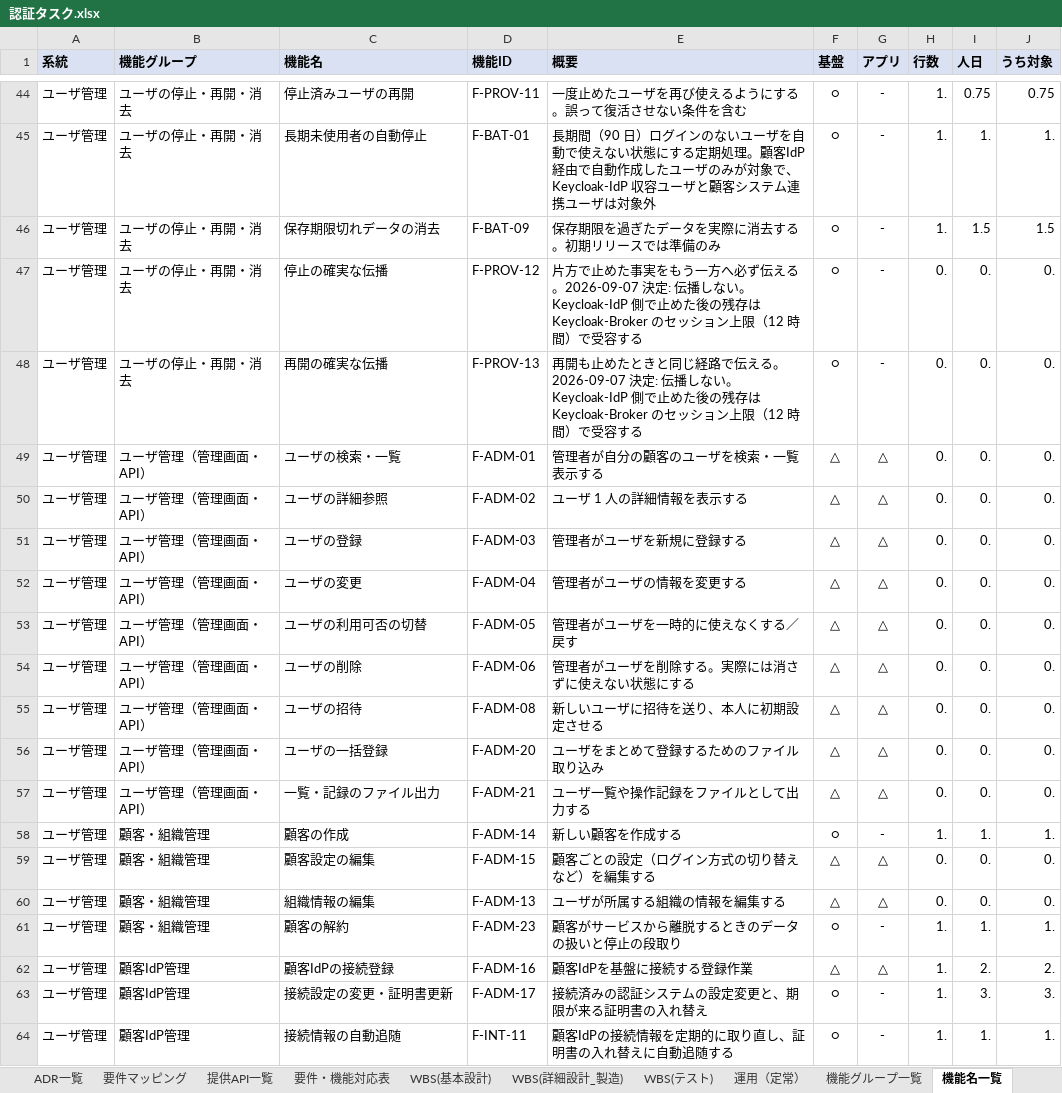
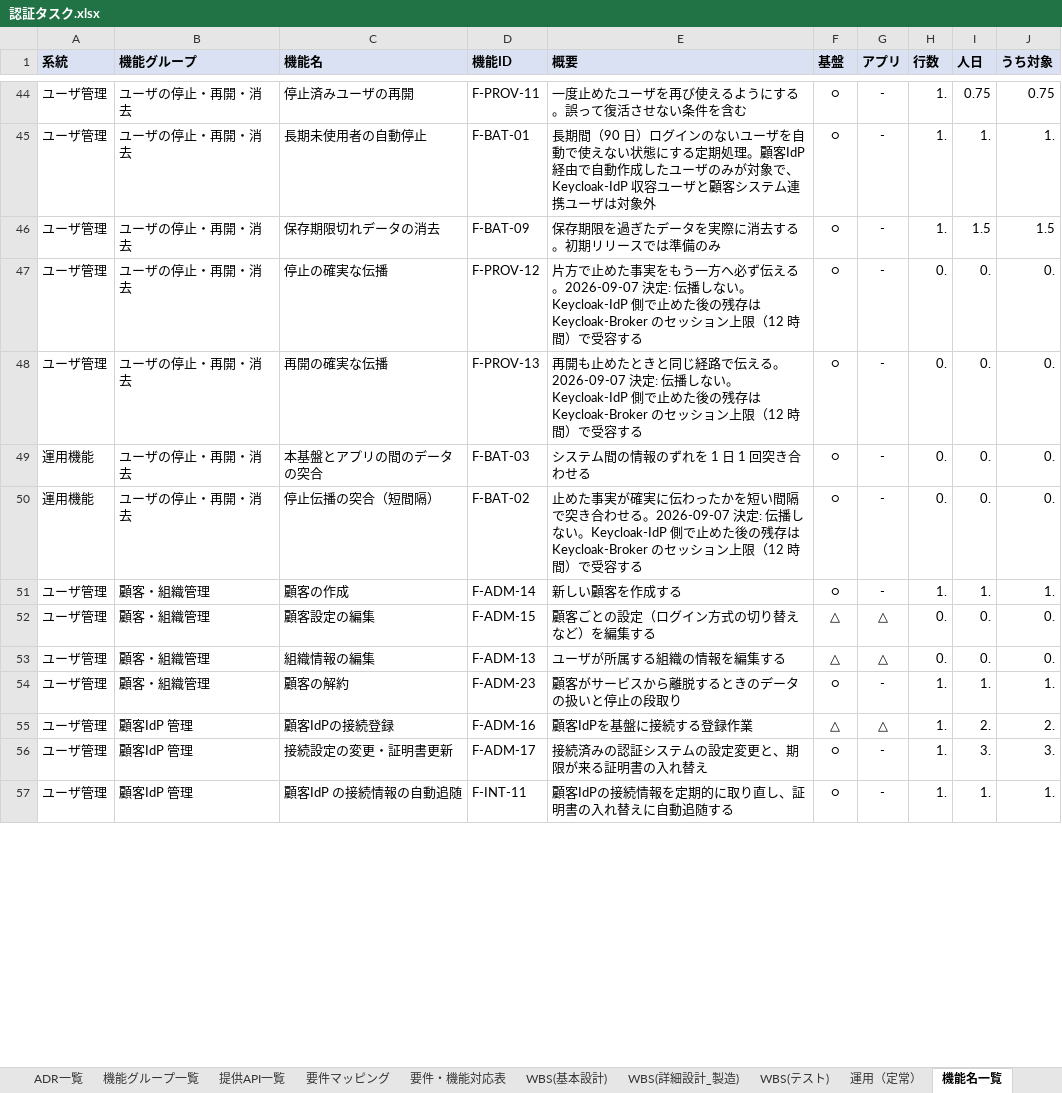
Before and after one commit to suepie/aws-atuh-poc, an Excel workbook: doc/excel/認証タスク.xlsx, sheet 機能名一覧, drawn as a sheet; only a part is shown, gaps mark what is left out; values as stored, in another font and other column widths than the file's, no borders; removed rows and columns are numbered as before the commit, all else as after; the diff covers the shown part only; the diff names each change by its address in the sheet, - before the commit and + after, or states it on an @@ line.

```diff
--- a/doc/excel/認証タスク.xlsx (sheet 機能名一覧)
+++ b/doc/excel/認証タスク.xlsx (sheet 機能名一覧)
@@ sheet tab order changed: ADR一覧 | 機能グループ一覧 | 提供API一覧 | 要件マッピング | 要件・機能対応表 | WBS(基本設計) | WBS(詳細設計_製造) | WBS(テスト) | 運用（定常） | 機能名一覧 @@
-row 49: ユーザ管理 | ユーザ管理（管理画面・API） | ユーザの検索・一覧 | F-ADM-01 | 管理者が自分の顧客のユーザを検索・一覧表示する | △ | △ | 0. | 0. | 0.
-row 50: ユーザ管理 | ユーザ管理（管理画面・API） | ユーザの詳細参照 | F-ADM-02 | ユーザ 1 人の詳細情報を表示する | △ | △ | 0. | 0. | 0.
-row 51: ユーザ管理 | ユーザ管理（管理画面・API） | ユーザの登録 | F-ADM-03 | 管理者がユーザを新規に登録する | △ | △ | 0. | 0. | 0.
-row 52: ユーザ管理 | ユーザ管理（管理画面・API） | ユーザの変更 | F-ADM-04 | 管理者がユーザの情報を変更する | △ | △ | 0. | 0. | 0.
-row 53: ユーザ管理 | ユーザ管理（管理画面・API） | ユーザの利用可否の切替 | F-ADM-05 | 管理者がユーザを一時的に使えなくする／戻す | △ | △ | 0. | 0. | 0.
-row 54: ユーザ管理 | ユーザ管理（管理画面・API） | ユーザの削除 | F-ADM-06 | 管理者がユーザを削除する。実際には消さずに使えない状態にする | △ | △ | 0. | 0. | 0.
-row 55: ユーザ管理 | ユーザ管理（管理画面・API） | ユーザの招待 | F-ADM-08 | 新しいユーザに招待を送り、本人に初期設定させる | △ | △ | 0. | 0. | 0.
-row 56: ユーザ管理 | ユーザ管理（管理画面・API） | ユーザの一括登録 | F-ADM-20 | ユーザをまとめて登録するためのファイル取り込み | △ | △ | 0. | 0. | 0.
-row 57: ユーザ管理 | ユーザ管理（管理画面・API） | 一覧・記録のファイル出力 | F-ADM-21 | ユーザ一覧や操作記録をファイルとして出力する | △ | △ | 0. | 0. | 0.
+row 49: 運用機能 | ユーザの停止・再開・消去 | 本基盤とアプリの間のデータの突合 | F-BAT-03 | システム間の情報のずれを 1 日 1 回突き合わせる | ○ | - | 0. | 0. | 0.
+row 50: 運用機能 | ユーザの停止・再開・消去 | 停止伝播の突合（短間隔） | F-BAT-02 | 止めた事実が確実に伝わったかを短い間隔で突き合わせる。2026-09-07 決定: 伝播しない。Keycloak-IdP 側で止めた後の残存は Keycloak-Broker のセッション上限（12 時間）で受容する | ○ | - | 0. | 0. | 0.
-B55:B57 (機能グループ): 顧客IdP管理
+B55:B57 (機能グループ): 顧客IdP 管理
-C57 (機能名): 接続情報の自動追随
+C57 (機能名): 顧客IdP の接続情報の自動追随
```
Also changed, not shown: 22 added rows, 15 removed rows, 1 moved row, 2 hidden or unhidden rows, 53 edited cells and cell formats elsewhere in this sheet, sheet WBS(基本設計), sheet WBS(詳細設計_製造), sheet 要件・機能対応表, sheet 提供API一覧, sheet サマリ(工程別), sheet WBS(テスト), 1 more sheet, formulas that keep their value, hidden cells, 4 other files.
